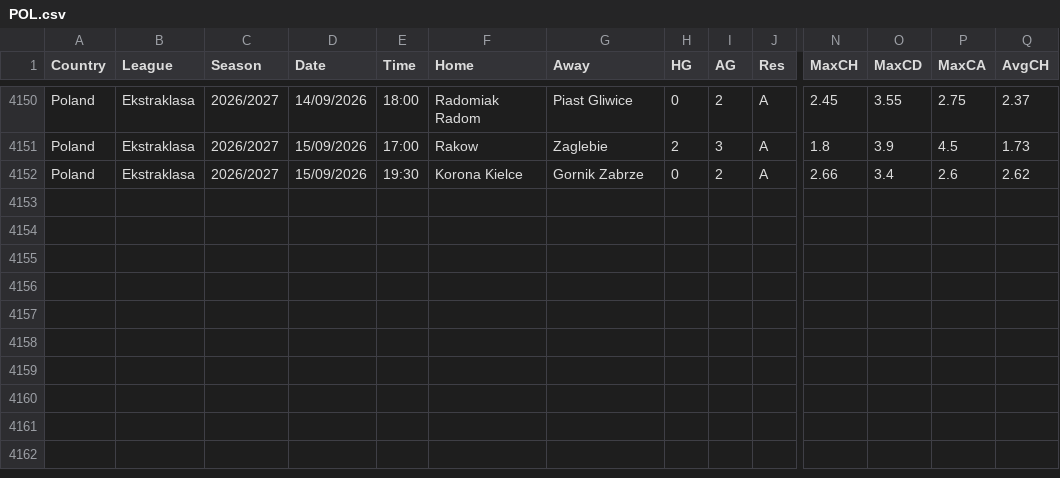
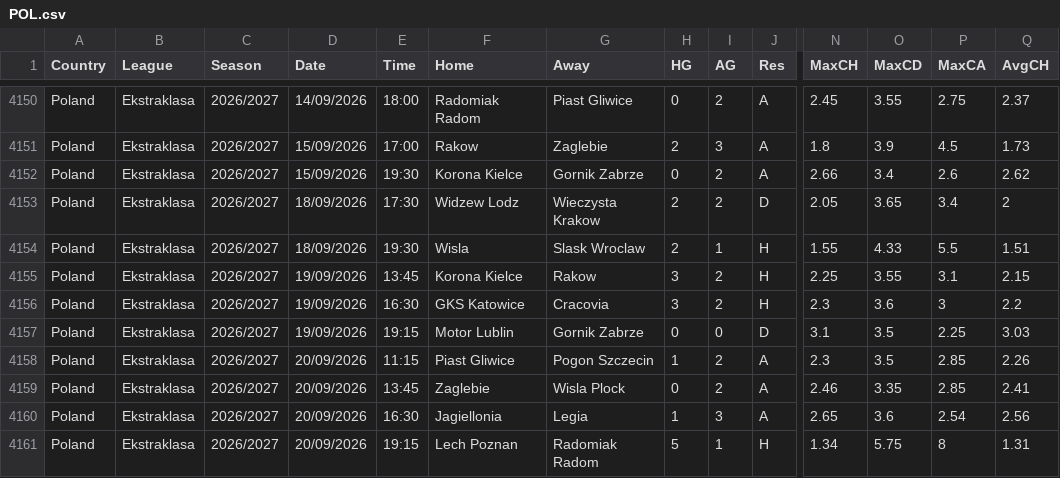
Before and after one commit to majoroka/sportBet-App, a CSV file: public/data/standings/POL.csv, drawn as a sheet; only a part is shown, gaps mark what is left out; rows hold the shown columns only; the diff names each change by its address in the sheet, - before the commit and + after, or states it on an @@ line.

```diff
--- a/public/data/standings/POL.csv
+++ b/public/data/standings/POL.csv
+row 4153: Poland | Ekstraklasa | 2026/2027 | 18/09/2026 | 17:30 | Widzew Lodz | Wieczysta Krakow | 2 | 2 | D | 2.05 | 3.65 | 3.4 | 2
+row 4154: Poland | Ekstraklasa | 2026/2027 | 18/09/2026 | 19:30 | Wisla | Slask Wroclaw | 2 | 1 | H | 1.55 | 4.33 | 5.5 | 1.51
+row 4155: Poland | Ekstraklasa | 2026/2027 | 19/09/2026 | 13:45 | Korona Kielce | Rakow | 3 | 2 | H | 2.25 | 3.55 | 3.1 | 2.15
+row 4156: Poland | Ekstraklasa | 2026/2027 | 19/09/2026 | 16:30 | GKS Katowice | Cracovia | 3 | 2 | H | 2.3 | 3.6 | 3 | 2.2
+row 4157: Poland | Ekstraklasa | 2026/2027 | 19/09/2026 | 19:15 | Motor Lublin | Gornik Zabrze | 0 | 0 | D | 3.1 | 3.5 | 2.25 | 3.03
+row 4158: Poland | Ekstraklasa | 2026/2027 | 20/09/2026 | 11:15 | Piast Gliwice | Pogon Szczecin | 1 | 2 | A | 2.3 | 3.5 | 2.85 | 2.26
+row 4159: Poland | Ekstraklasa | 2026/2027 | 20/09/2026 | 13:45 | Zaglebie | Wisla Plock | 0 | 2 | A | 2.46 | 3.35 | 2.85 | 2.41
+row 4160: Poland | Ekstraklasa | 2026/2027 | 20/09/2026 | 16:30 | Jagiellonia | Legia | 1 | 3 | A | 2.65 | 3.6 | 2.54 | 2.56
+row 4161: Poland | Ekstraklasa | 2026/2027 | 20/09/2026 | 19:15 | Lech Poznan | Radomiak Radom | 5 | 1 | H | 1.34 | 5.75 | 8 | 1.31
```
Also changed, not shown: public/data/standings/ARG.csv, public/data/standings/BRA.csv, 11 other files.
